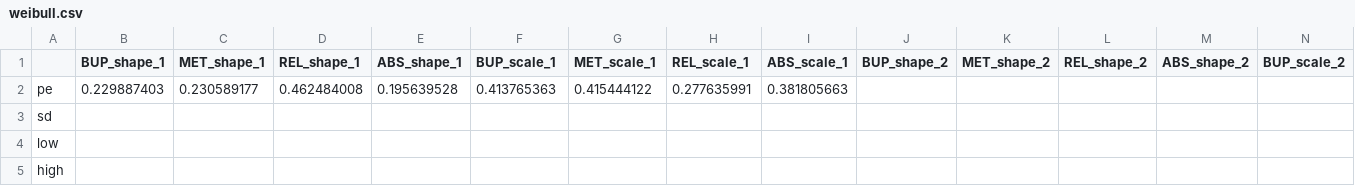
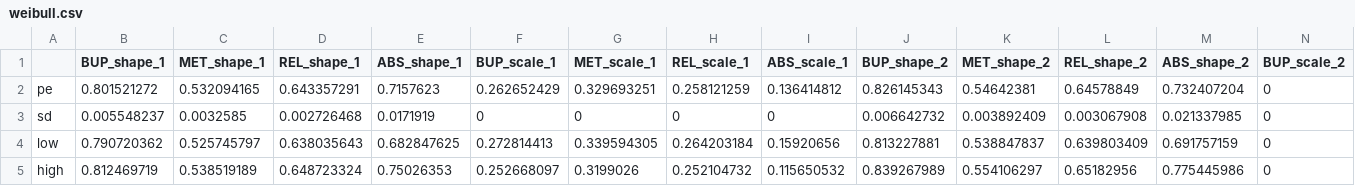
Before and after one commit to benenns/OUD-Model, a CSV file: Data/weibull.csv, drawn as a sheet; only a part is shown; removed rows and columns are numbered as before the commit, all else as after; rows hold the shown columns only; the diff names each change by its address in the sheet, - before the commit and + after, or states it on an @@ line.

```diff
--- a/Data/weibull.csv
+++ b/Data/weibull.csv
-row 2: pe | 0.229887403 | 0.230589177 | 0.462484008 | 0.195639528 | 0.413765363 | 0.415444122 | 0.277635991 | 0.381805663
-row 3: sd
-row 4: low
-row 5: high
+row 2: pe | 0.801521272 | 0.532094165 | 0.643357291 | 0.7157623 | 0.262652429 | 0.329693251 | 0.258121259 | 0.136414812 | 0.826145343 | 0.54642381 | 0.64578849 | 0.732407204 | 0
+row 3: sd | 0.005548237 | 0.0032585 | 0.002726468 | 0.0171919 | 0 | 0 | 0 | 0 | 0.006642732 | 0.003892409 | 0.003067908 | 0.021337985 | 0
+row 4: low | 0.790720362 | 0.525745797 | 0.638035643 | 0.682847625 | 0.272814413 | 0.339594305 | 0.264203184 | 0.15920656 | 0.813227881 | 0.538847837 | 0.639803409 | 0.691757159 | 0
+row 5: high | 0.812469719 | 0.538519189 | 0.648723324 | 0.75026353 | 0.252668097 | 0.3199026 | 0.252104732 | 0.115650532 | 0.839267989 | 0.554106297 | 0.65182956 | 0.775445986 | 0
```
Also changed, not shown: checks/full array/array_2018_last.csv, checks/full array/array_2019_24m.csv, 28 other files.
